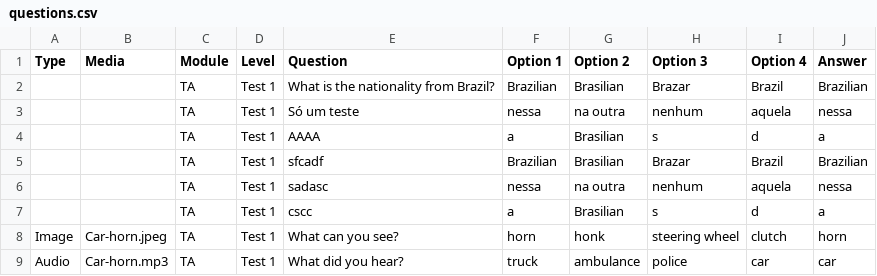
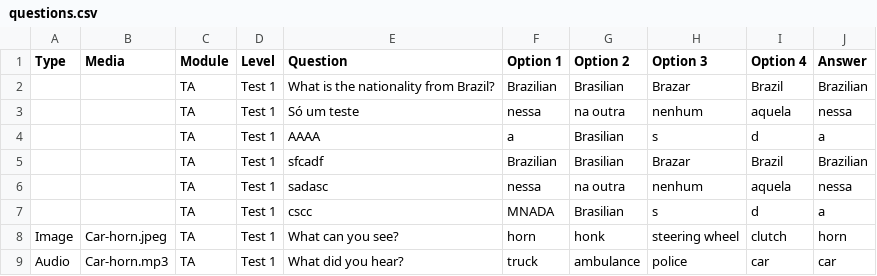
Before and after one commit to CaduNicodemo/English-game, a CSV file: questions.csv, drawn as a sheet.

```diff
--- a/questions.csv
+++ b/questions.csv
@@ -6,3 +6,3 @@ Type,Media,Module,Level,Question,Option 1,Option 2,Option 3,Option 4,Answer
 ,,TA,Test 1,sadasc,nessa,na outra,nenhum,aquela,nessa
-,,TA,Test 1,cscc,a,Brasilian,s,d,a
+,,TA,Test 1,cscc,MNADA,Brasilian,s,d,a
 Image,Car-horn.jpeg,TA,Test 1,What can you see?,horn,honk,steering wheel,clutch,horn
```
Also changed, not shown: 2 other files.
